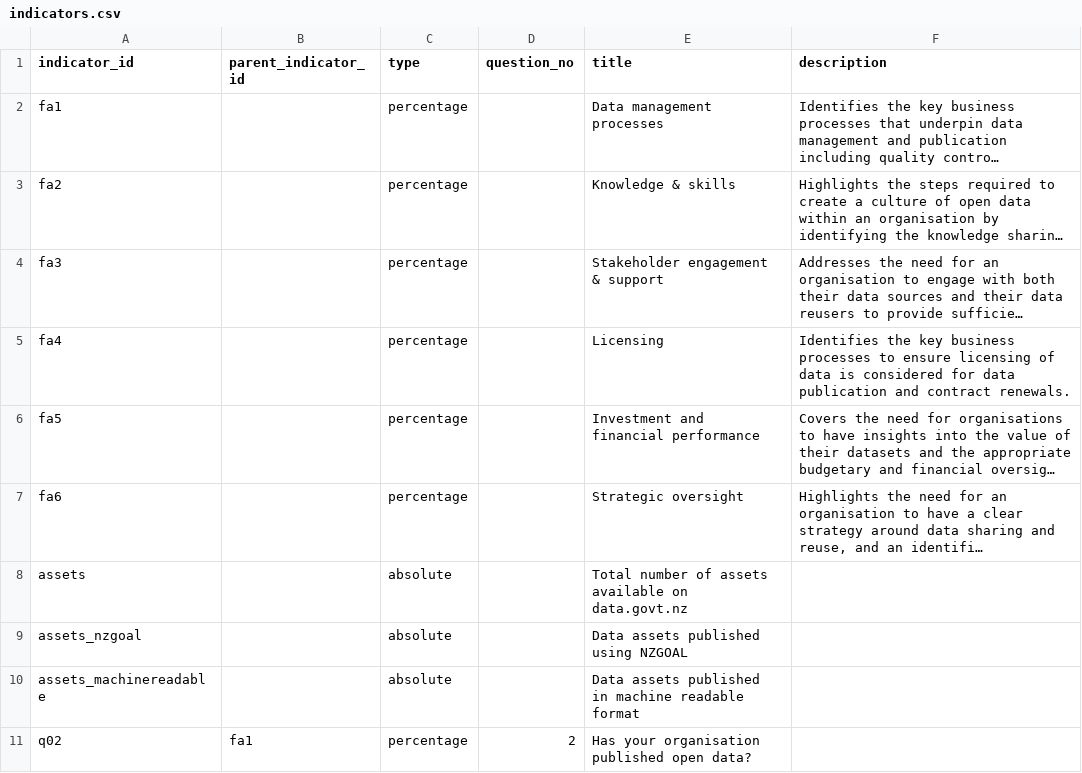
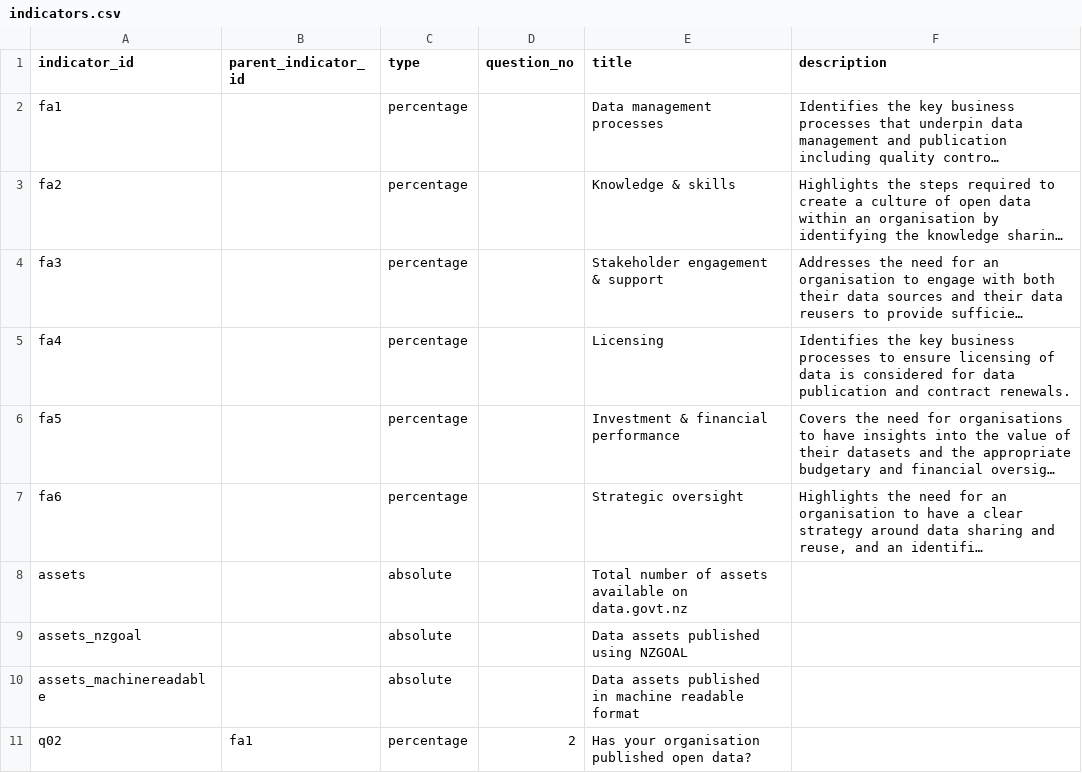
Before and after one commit to data-govt-nz/ogdd, a CSV file: data/indicators.csv, drawn as a sheet; only a part is shown; long unchanged cells end in …; the diff names each change by its address in the sheet, - before the commit and + after, or states it on an @@ line.

Commit message:
update csv data #30

```diff
--- a/data/indicators.csv
+++ b/data/indicators.csv
-E6 (title): Investment and financial performance
+E6 (title): Investment & financial performance
```
